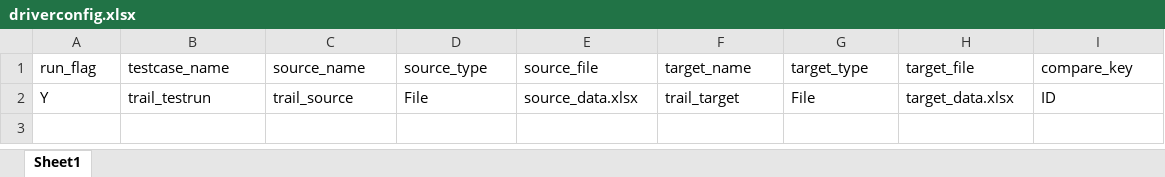
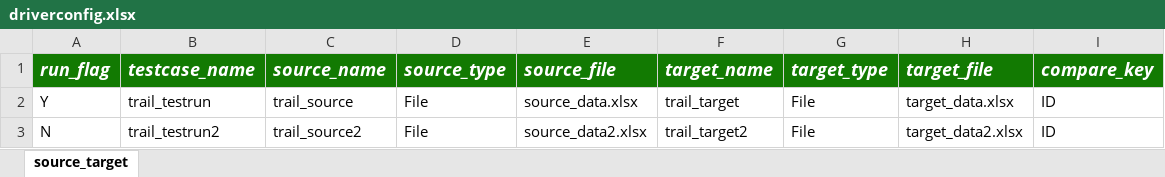
Before and after one commit to drop2vsk/ATR-recon, an Excel workbook: resources/driverconfig.xlsx, sheet source_target, drawn as a sheet; values as stored, in another font and other column widths than the file's, no borders; the diff names each change by its address in the sheet, - before the commit and + after, or states it on an @@ line.

Commit message:
MVP: able to compare 2 files

```diff
--- a/resources/driverconfig.xlsx (sheet source_target)
+++ b/resources/driverconfig.xlsx (sheet source_target)
-sheet tab: Sheet1
+sheet tab: source_target
@@ A1:I1 fill: none → #127A02, bold: off → on, italic: off → on, text colour: black → #FFFFFF, text size: larger @@
+row 3: N | trail_testrun2 | trail_source2 | File | source_data2.xlsx | trail_target2 | File | target_data2.xlsx | ID
```
Also changed, not shown: 4 other files.
